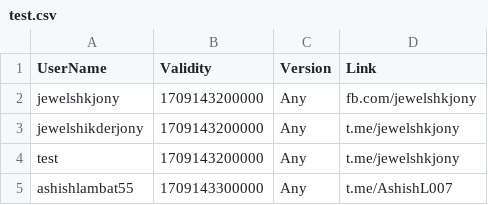
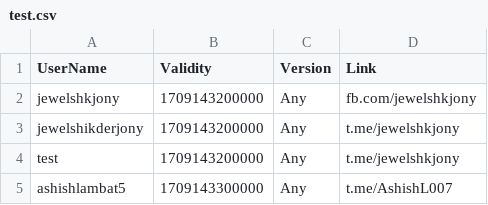
Before and after one commit to kalash1994/awiideveloper-Public, a CSV file: test.csv, drawn as a sheet.

Commit message:
Update test.csv

```diff
--- a/test.csv
+++ b/test.csv
@@ -4,2 +4,2 @@ jewelshikderjony,1709143200000,Any,t.me/jewelshkjony
 test,1709143200000,Any,t.me/jewelshkjony
-ashishlambat55,1709143300000,Any,t.me/AshishL007
+ashishlambat5,1709143300000,Any,t.me/AshishL007
```
